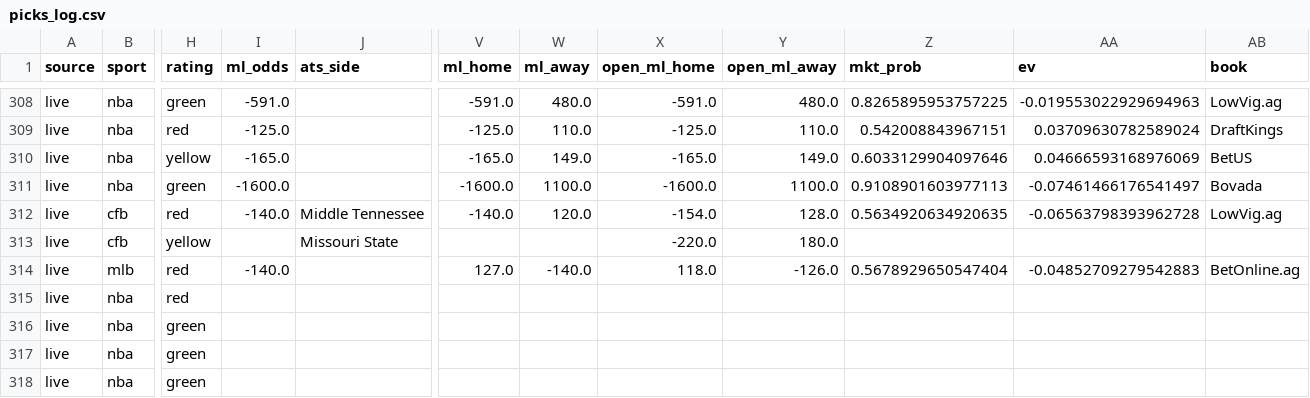
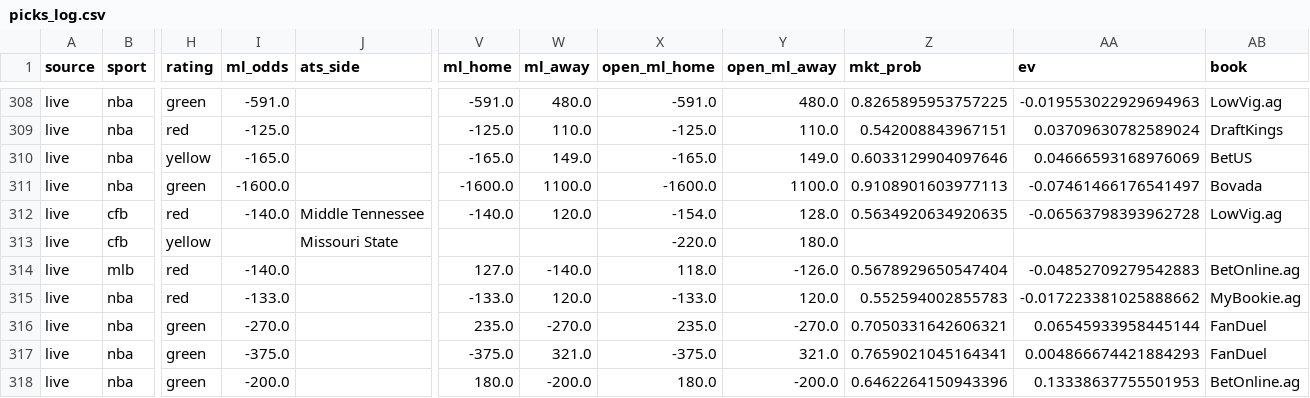
Before and after one commit to mak1017/skiiipicks, a CSV file: picks_log.csv, drawn as a sheet; only a part is shown, gaps mark what is left out; the diff covers the shown part only; the diff names each change by its address in the sheet, - before the commit and + after, or states it on an @@ line.

Commit message:
Update picks log and odds

```diff
--- a/picks_log.csv
+++ b/picks_log.csv
-I315 (ml_odds): (empty)
+I315 (ml_odds): -133.0
-V315 (ml_home): (empty)
+V315 (ml_home): -133.0
-W315 (ml_away): (empty)
+W315 (ml_away): 120.0
-X315 (open_ml_home): (empty)
+X315 (open_ml_home): -133.0
-Y315 (open_ml_away): (empty)
+Y315 (open_ml_away): 120.0
-Z315 (mkt_prob): (empty)
+Z315 (mkt_prob): 0.552594002855783
-AA315 (ev): (empty)
+AA315 (ev): -0.017223381025888662
-AB315 (book): (empty)
+AB315 (book): MyBookie.ag
-I316 (ml_odds): (empty)
+I316 (ml_odds): -270.0
-V316 (ml_home): (empty)
+V316 (ml_home): 235.0
-W316 (ml_away): (empty)
+W316 (ml_away): -270.0
-X316 (open_ml_home): (empty)
+X316 (open_ml_home): 235.0
-Y316 (open_ml_away): (empty)
+Y316 (open_ml_away): -270.0
-Z316 (mkt_prob): (empty)
+Z316 (mkt_prob): 0.7050331642606321
-AA316 (ev): (empty)
+AA316 (ev): 0.06545933958445144
-AB316:AB317 (book): (empty)
+AB316:AB317 (book): FanDuel
-I317 (ml_odds): (empty)
+I317 (ml_odds): -375.0
-V317 (ml_home): (empty)
+V317 (ml_home): -375.0
-W317 (ml_away): (empty)
+W317 (ml_away): 321.0
-X317 (open_ml_home): (empty)
+X317 (open_ml_home): -375.0
-Y317 (open_ml_away): (empty)
+Y317 (open_ml_away): 321.0
-Z317 (mkt_prob): (empty)
+Z317 (mkt_prob): 0.7659021045164341
-AA317 (ev): (empty)
+AA317 (ev): 0.004866674421884293
-I318 (ml_odds): (empty)
+I318 (ml_odds): -200.0
-V318 (ml_home): (empty)
+V318 (ml_home): 180.0
-W318 (ml_away): (empty)
+W318 (ml_away): -200.0
-X318 (open_ml_home): (empty)
+X318 (open_ml_home): 180.0
-Y318 (open_ml_away): (empty)
+Y318 (open_ml_away): -200.0
-Z318 (mkt_prob): (empty)
+Z318 (mkt_prob): 0.6462264150943396
-AA318 (ev): (empty)
+AA318 (ev): 0.13338637755501953
-AB318 (book): (empty)
+AB318 (book): BetOnline.ag
```
Also changed, not shown: 159 edited cells elsewhere in this file, 1 other file.
